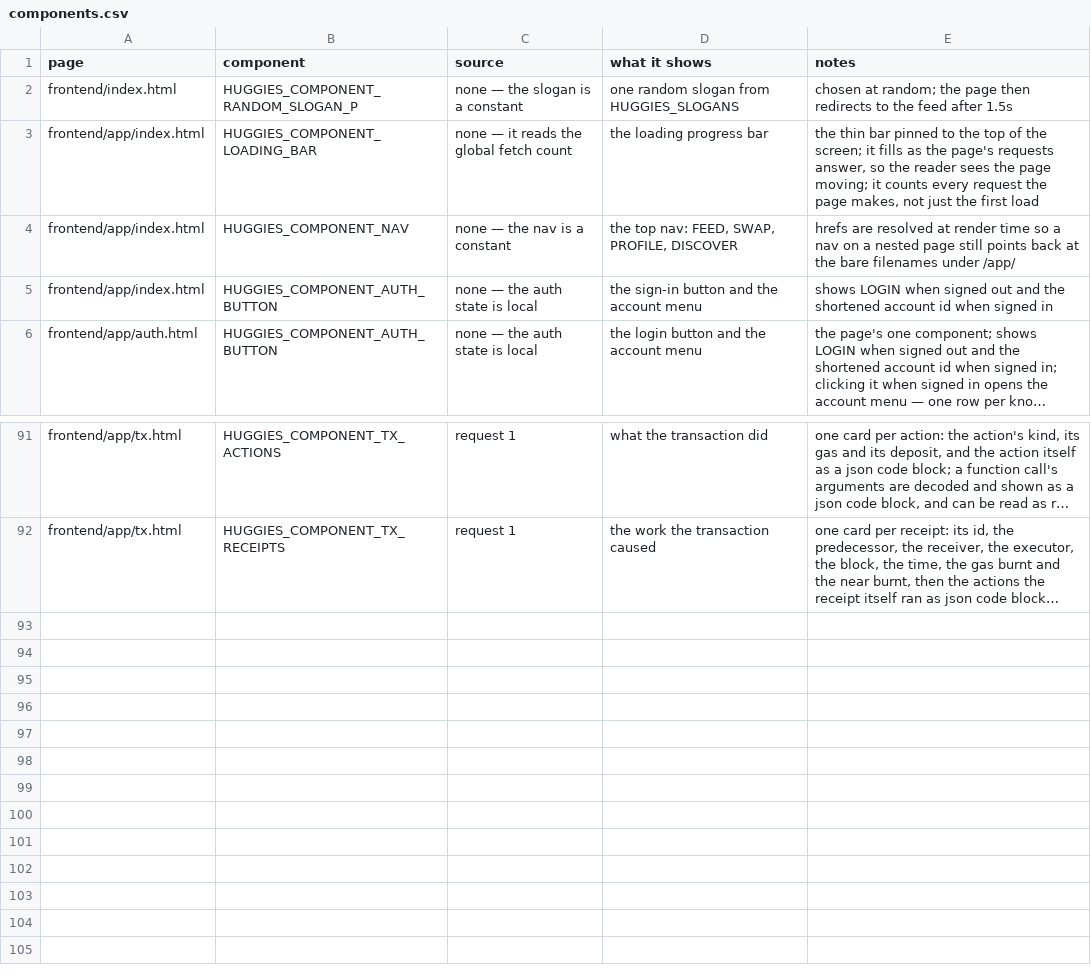
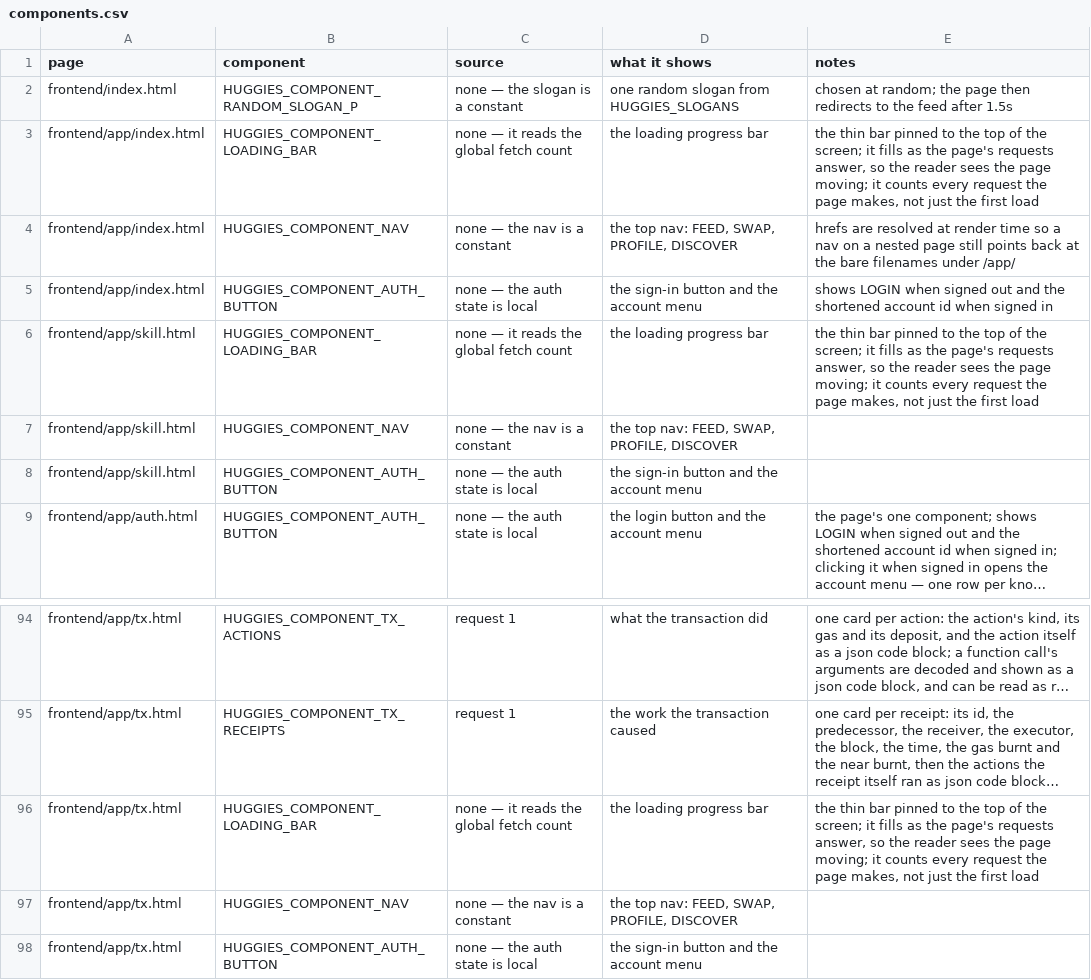
Before and after one commit to huggiesdotnear/huggies-rex-engine, a CSV file: DOCS/PAGES/components.csv, drawn as a sheet; only a part is shown, gaps mark what is left out; long unchanged cells end in …; the diff names each change by its address in the sheet, - before the commit and + after, or states it on an @@ line.

Commit message:
docs(pages): every page spec holds the whole body
the account page's spec was the model: a full <body> codeblock, not
just the mount ids. the other fifteen specs were a partial view — they
left out the loading bar, the nav, the auth button and the script tag,
so they did not match the page they described.

every spec now mirrors its page's html <body> exactly. the codeblock is
the body: the loading bar, the main column, the nav, the auth button
and the page's one script tag, in the html's own order.

the spec files were generated from the html, not written by hand, and
then checked back against it — a spec that drifts from its page is a
spec that lies.

that caught real drift. the burn page's spec said <h1>BURN</h1> with a
class the html does not have; the html says <h1>JUST BURN IT</h1> with
no class. the spec was wrong and now says what the page says. the feed
and skill pages said 'page spec coming soon' and had no codeblock at
all; they have one now.

the components csv gained the six rows it was missing: the skill page
had no rows at all and the tx page had no rows for the app-wide three,
even though both pages mount them. every page's csv rows now match
the mount ids in its body, checked page by page.

```diff
--- a/DOCS/PAGES/components.csv
+++ b/DOCS/PAGES/components.csv
+row 6: frontend/app/skill.html | HUGGIES_COMPONENT_LOADING_BAR | none — it reads the global fetch count | the loading progress bar | the thin bar pinned to the top of the screen; it fills as the page's requests answer, so the reader sees the page moving; it counts every request the page makes, not just the first load
+row 7: frontend/app/skill.html | HUGGIES_COMPONENT_NAV | none — the nav is a constant | the top nav: FEED, SWAP, PROFILE, DISCOVER
+row 8: frontend/app/skill.html | HUGGIES_COMPONENT_AUTH_BUTTON | none — the auth state is local | the sign-in button and the account menu
+row 96: frontend/app/tx.html | HUGGIES_COMPONENT_LOADING_BAR | none — it reads the global fetch count | the loading progress bar | the thin bar pinned to the top of the screen; it fills as the page's requests answer, so the reader sees the page moving; it counts every request the page makes, not just the first load
+row 97: frontend/app/tx.html | HUGGIES_COMPONENT_NAV | none — the nav is a constant | the top nav: FEED, SWAP, PROFILE, DISCOVER
+row 98: frontend/app/tx.html | HUGGIES_COMPONENT_AUTH_BUTTON | none — the auth state is local | the sign-in button and the account menu
```
Also changed, not shown: 17 other files.
